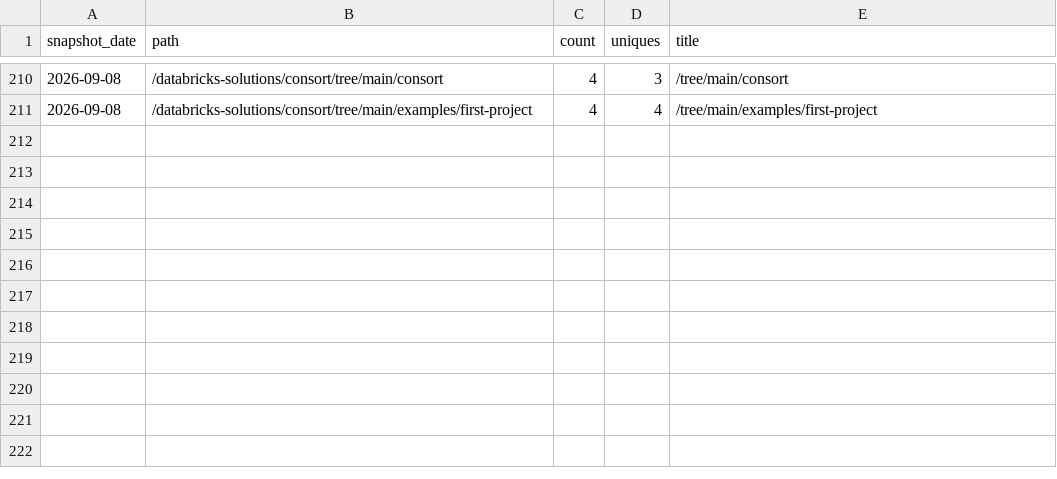
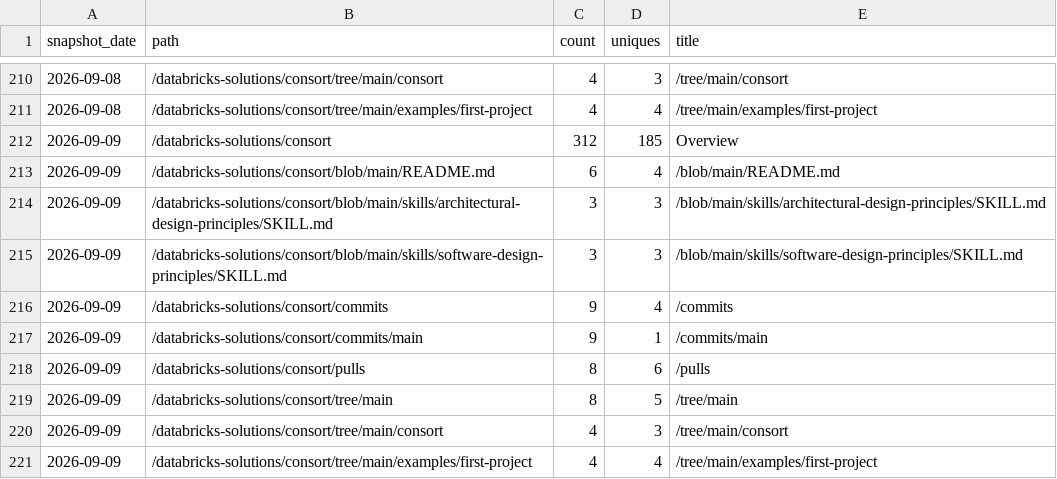
Before and after one commit to databricks-solutions/consort, a CSV file: traffic/paths.csv, drawn as a sheet; only a part is shown, gaps mark what is left out; the diff names each change by its address in the sheet, - before the commit and + after, or states it on an @@ line.

Commit message:
chore(traffic): record daily clones, views, referrers, paths, repo stats

```diff
--- a/traffic/paths.csv
+++ b/traffic/paths.csv
+row 212: 2026-09-09 | /databricks-solutions/consort | 312 | 185 | Overview
+row 213: 2026-09-09 | /databricks-solutions/consort/blob/main/README.md | 6 | 4 | /blob/main/README.md
+row 214: 2026-09-09 | /databricks-solutions/consort/blob/main/skills/architectural-design-principles/SKILL.md | 3 | 3 | /blob/main/skills/architectural-design-principles/SKILL.md
+row 215: 2026-09-09 | /databricks-solutions/consort/blob/main/skills/software-design-principles/SKILL.md | 3 | 3 | /blob/main/skills/software-design-principles/SKILL.md
+row 216: 2026-09-09 | /databricks-solutions/consort/commits | 9 | 4 | /commits
+row 217: 2026-09-09 | /databricks-solutions/consort/commits/main | 9 | 1 | /commits/main
+row 218: 2026-09-09 | /databricks-solutions/consort/pulls | 8 | 6 | /pulls
+row 219: 2026-09-09 | /databricks-solutions/consort/tree/main | 8 | 5 | /tree/main
+row 220: 2026-09-09 | /databricks-solutions/consort/tree/main/consort | 4 | 3 | /tree/main/consort
+row 221: 2026-09-09 | /databricks-solutions/consort/tree/main/examples/first-project | 4 | 4 | /tree/main/examples/first-project
```
Also changed, not shown: traffic/referrers.csv, traffic/repo-stats.csv.
